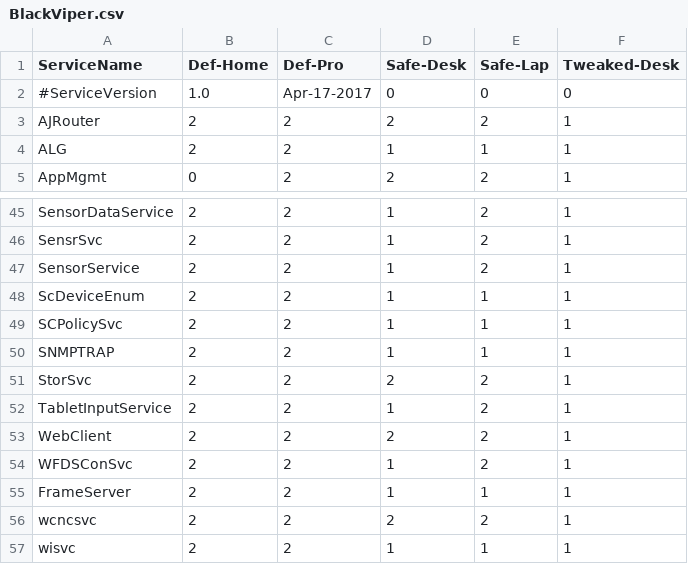
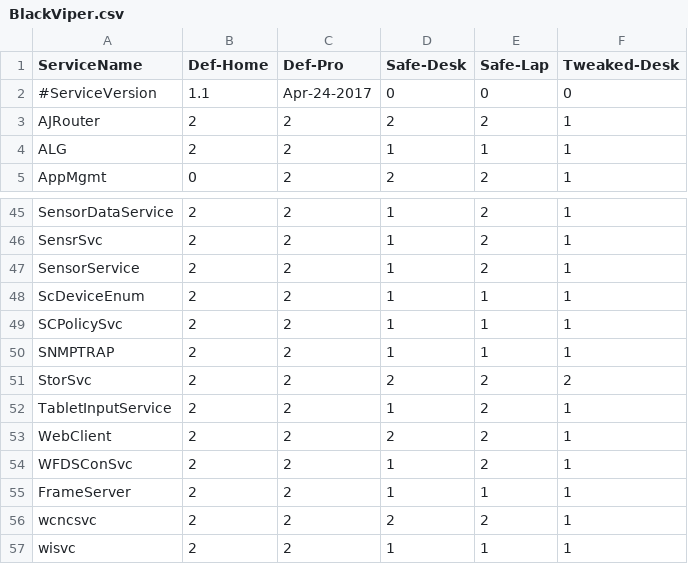
Before and after one commit to madbomb122/BlackViperScript, a CSV file: BlackViper.csv, drawn as a sheet; only a part is shown, gaps mark what is left out.

Commit message:
Update BlackViper.csv

```diff
--- a/BlackViper.csv
+++ b/BlackViper.csv
@@ -1,3 +1,3 @@
 ServiceName,Def-Home,Def-Pro,Safe-Desk,Safe-Lap,Tweaked-Desk
-#ServiceVersion,1.0,Apr-17-2017,0,0,0
+#ServiceVersion,1.1,Apr-24-2017,0,0,0
 AJRouter,2,2,2,2,1
@@ -50,3 +50,3 @@ SCPolicySvc,2,2,1,1,1
 SNMPTRAP,2,2,1,1,1
-StorSvc,2,2,2,2,1
+StorSvc,2,2,2,2,2
 TabletInputService,2,2,1,2,1
```
